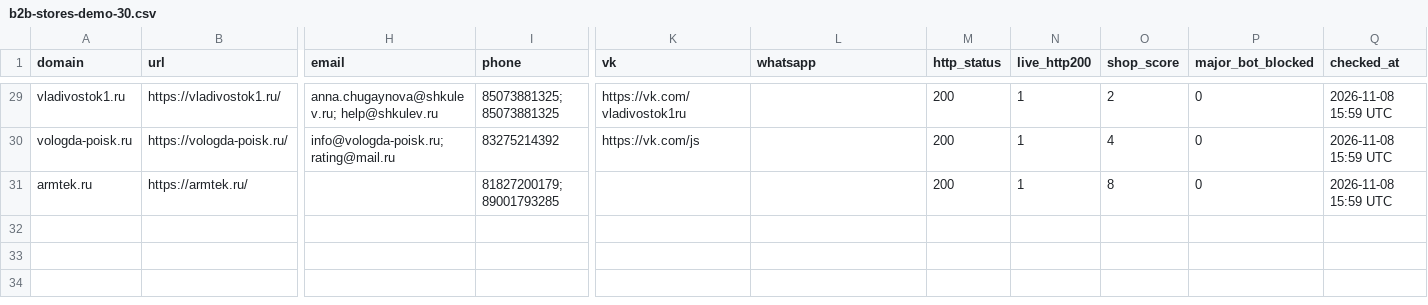
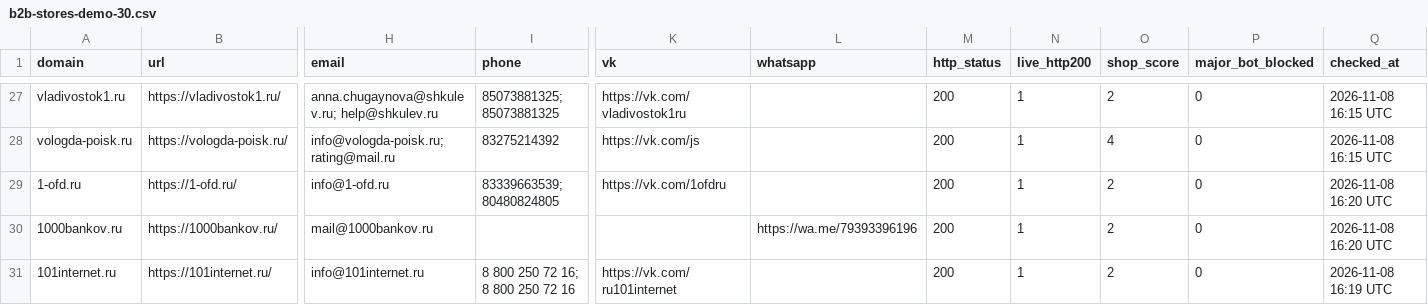
Before and after one commit to 9xj89gzrtw-hue/9xj89gzrtw-hue.github.io, a CSV file: downloads/b2b-stores-demo-30.csv, drawn as a sheet; only a part is shown, gaps mark what is left out; removed rows and columns are numbered as before the commit, all else as after; rows hold the shown columns only; the diff covers the shown part only; the diff names each change by its address in the sheet, - before the commit and + after, or states it on an @@ line.

Commit message:
feat(tg-chats): crystal-simple catalog — 2 control rows, dynamic counts, 3 one-click packs, B2B leads preview
- /tg-chats/: removed 4 duplicate control floors above the table (VIP row,
  hero anchors, tool test-drive strip, city/sort selects, top CSV/Excel/Pro).
  Only catalog-bar (view switcher + search + counter) + rubric chips remain.
- H1, hero lede and pricing cards read window.CHAT_CATALOG.total and
  categoryTotals via [data-total-chats]/[data-cat-count], same numbers as
  the All (N) chip. Rubric labels now match buyer wording.
- Test-drive moved to Pro tariff card only; 3 one-click packs (lots
  6378375/6378421/6354600) in aha-paywall and Pro card: sbp/card, ready
  Excel right after payment.
- B2B 860+ stores base (864 leads, Nov 2026) preview of first 15 rows on
  /tg-chats/ and home + demo CSV + buy button (lot 6379842).
- Covers re-rendered: tg-chats headline from catalog total, filtered shot
  hides cashback-spam chat; e2e-nov4 228/228, receipt auto-download
  verified (?key/#key + download=xlsx -> 1,515-row xlsx).

```diff
--- a/downloads/b2b-stores-demo-30.csv
+++ b/downloads/b2b-stores-demo-30.csv
-Q27:Q28 (checked_at): 2026-11-08 15:59 UTC
+Q27:Q28 (checked_at): 2026-11-08 16:15 UTC
-row 31: armtek.ru | https://armtek.ru/ |  | 81827200179; 89001793285 |  |  | 200 | 1 | 8 | 0 | 2026-11-08 15:59 UTC
+row 29: 1-ofd.ru | https://1-ofd.ru/ | info@1-ofd.ru | 83339663539; 80480824805 | https://vk.com/1ofdru |  | 200 | 1 | 2 | 0 | 2026-11-08 16:20 UTC
+row 30: 1000bankov.ru | https://1000bankov.ru/ | mail@1000bankov.ru |  |  | https://wa.me/79393396196 | 200 | 1 | 2 | 0 | 2026-11-08 16:20 UTC
+row 31: 101internet.ru | https://101internet.ru/ | info@101internet.ru | 8 800 250 72 16; 8 800 250 72 16 | https://vk.com/ru101internet |  | 200 | 1 | 2 | 0 | 2026-11-08 16:19 UTC
```
Also changed, not shown: 2 removed rows and 25 edited cells elsewhere in this file, 17 other files.
